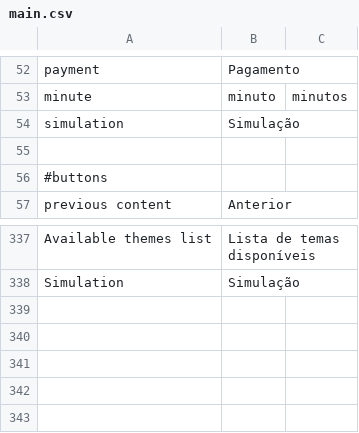
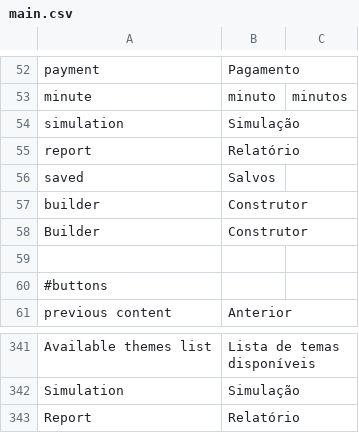
Before and after one commit to preceptor/trilhas-core, a CSV file: data/language/pt_BR/main.csv, drawn as a sheet; only a part is shown, gaps mark what is left out.

Commit message:
add report module

```diff
--- a/data/language/pt_BR/main.csv
+++ b/data/language/pt_BR/main.csv
@@ -54,2 +54,6 @@
 "simulation";"Simulação"
+"report";"Relatório"
+"saved";"Salvos"
+"builder";"Construtor"
+"Builder";"Construtor"
 
@@ -338 +342,2 @@
 "Simulation";"Simulação"
+"Report";"Relatório"
```
Also changed, not shown: 30 other files.
